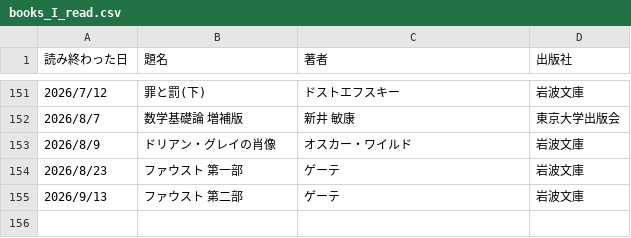
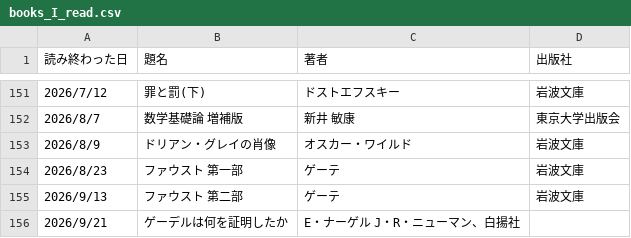
Before and after one commit to KewaOtonaki/ReadBooks, a CSV file: books_I_read.csv, drawn as a sheet; only a part is shown, gaps mark what is left out.

```diff
--- a/books_I_read.csv
+++ b/books_I_read.csv
@@ -155 +155,2 @@
 2026/9/13, ファウスト 第二部, ゲーテ, 岩波文庫
+2026/9/21, ゲーデルは何を証明したか, E・ナーゲル J・R・ニューマン、白揚社
```
Also changed, not shown: 2 other files.
